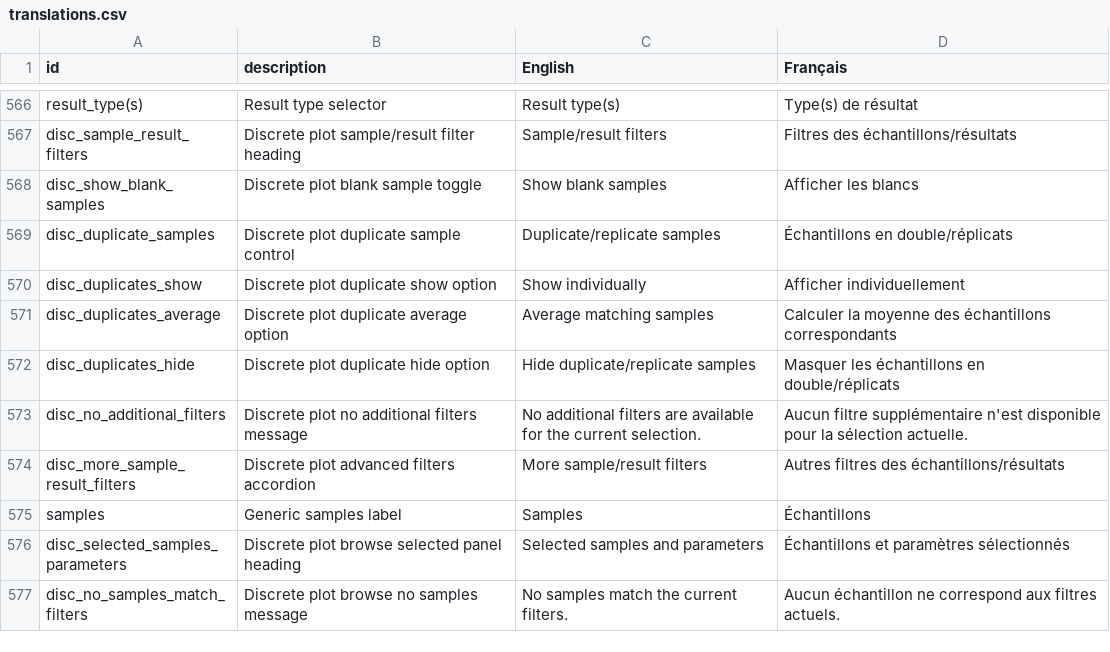
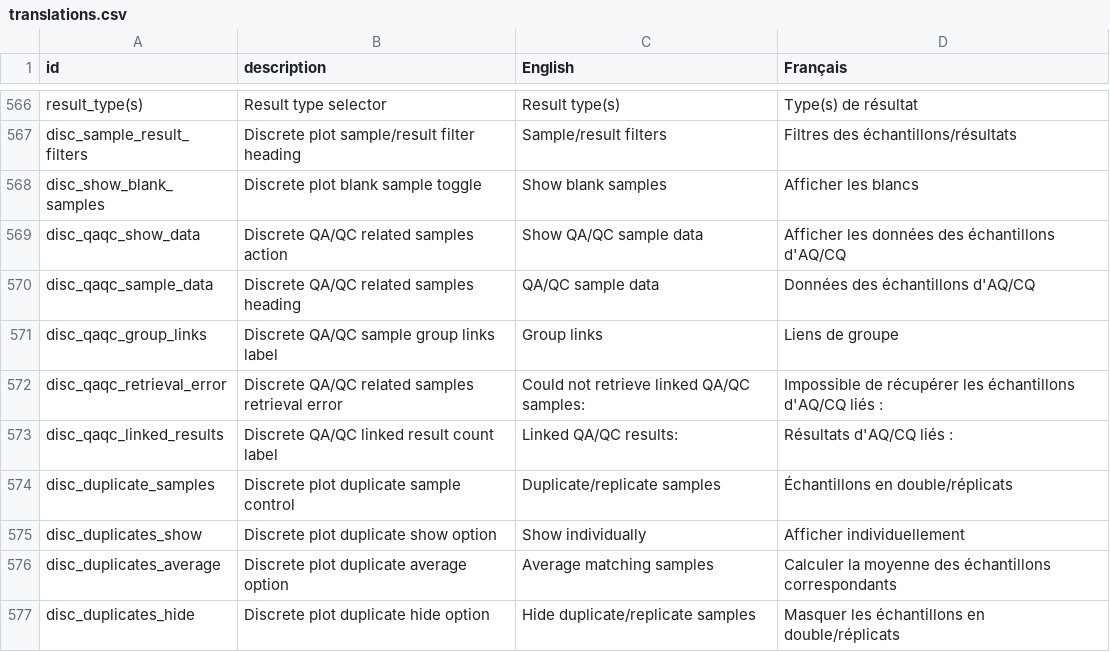
Before and after one commit to YukonWRB/YGwater, a CSV file: data-raw/translations.csv, drawn as a sheet; only a part is shown, gaps mark what is left out; the shorter side is filled out with more unchanged rows; the diff names each change by its address in the sheet, - before the commit and + after, or states it on an @@ line.

```diff
--- a/data-raw/translations.csv
+++ b/data-raw/translations.csv
+row 569: disc_qaqc_show_data | Discrete QA/QC related samples action | Show QA/QC sample data | Afficher les données des échantillons d'AQ/CQ
+row 570: disc_qaqc_sample_data | Discrete QA/QC related samples heading | QA/QC sample data | Données des échantillons d'AQ/CQ
+row 571: disc_qaqc_group_links | Discrete QA/QC sample group links label | Group links | Liens de groupe
+row 572: disc_qaqc_retrieval_error | Discrete QA/QC related samples retrieval error | Could not retrieve linked QA/QC samples: | Impossible de récupérer les échantillons d'AQ/CQ liés :
+row 573: disc_qaqc_linked_results | Discrete QA/QC linked result count label | Linked QA/QC results: | Résultats d'AQ/CQ liés :
```
Also changed, not shown: 4 other files.
